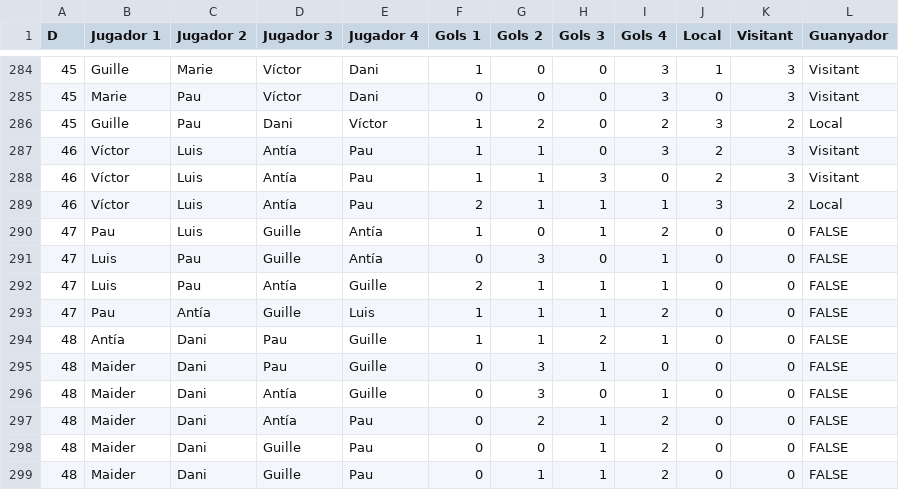
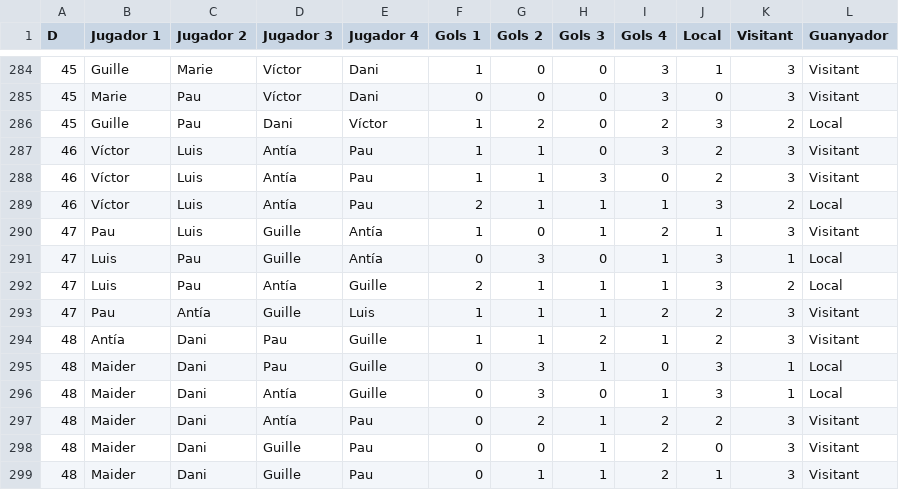
Before and after one commit to pgrebolt/ICEChampionsLeague, a CSV file: results.csv, drawn as a sheet; only a part is shown, gaps mark what is left out.

```diff
--- a/results.csv
+++ b/results.csv
@@ -289,11 +289,11 @@ D,Jugador 1,Jugador 2,Jugador 3,Jugador 4,Gols 1,Gols 2,Gols 3,Gols 4,Local,Visi
 46,Víctor,Luis,Antía,Pau,2,1,1,1,3,2,Local
-47,Pau,Luis,Guille,Antía,1,0,1,2,0,0,FALSE
-47,Luis,Pau,Guille,Antía,0,3,0,1,0,0,FALSE
-47,Luis,Pau,Antía,Guille,2,1,1,1,0,0,FALSE
-47,Pau,Antía,Guille,Luis,1,1,1,2,0,0,FALSE
-48,Antía,Dani,Pau,Guille,1,1,2,1,0,0,FALSE
-48,Maider,Dani,Pau,Guille,0,3,1,0,0,0,FALSE
-48,Maider,Dani,Antía,Guille,0,3,0,1,0,0,FALSE
-48,Maider,Dani,Antía,Pau,0,2,1,2,0,0,FALSE
-48,Maider,Dani,Guille,Pau,0,0,1,2,0,0,FALSE
-48,Maider,Dani,Guille,Pau,0,1,1,2,0,0,FALSE
+47,Pau,Luis,Guille,Antía,1,0,1,2,1,3,Visitant
+47,Luis,Pau,Guille,Antía,0,3,0,1,3,1,Local
+47,Luis,Pau,Antía,Guille,2,1,1,1,3,2,Local
+47,Pau,Antía,Guille,Luis,1,1,1,2,2,3,Visitant
+48,Antía,Dani,Pau,Guille,1,1,2,1,2,3,Visitant
+48,Maider,Dani,Pau,Guille,0,3,1,0,3,1,Local
+48,Maider,Dani,Antía,Guille,0,3,0,1,3,1,Local
+48,Maider,Dani,Antía,Pau,0,2,1,2,2,3,Visitant
+48,Maider,Dani,Guille,Pau,0,0,1,2,0,3,Visitant
+48,Maider,Dani,Guille,Pau,0,1,1,2,1,3,Visitant
```
Also changed, not shown: 12 other files.
